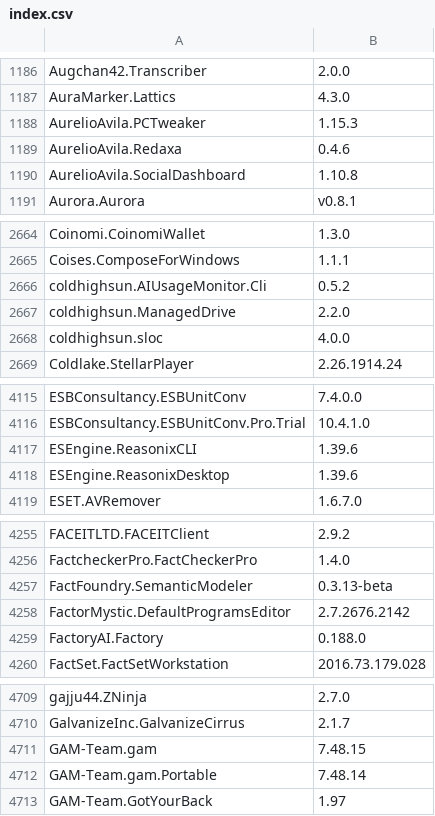
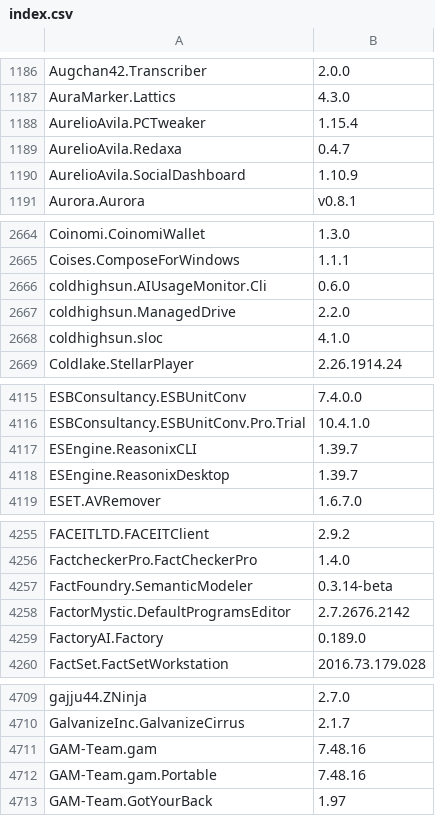
Before and after one commit to NakanoSanku/winget-pkgs-index, a CSV file: index.csv, drawn as a sheet; only a part is shown, gaps mark what is left out; the diff covers the shown part only.

```diff
--- a/index.csv
+++ b/index.csv
@@ -1187,5 +1187,5 @@
 "AuraMarker.Lattics","4.3.0"
-"AurelioAvila.PCTweaker","1.15.3"
-"AurelioAvila.Redaxa","0.4.6"
-"AurelioAvila.SocialDashboard","1.10.8"
+"AurelioAvila.PCTweaker","1.15.4"
+"AurelioAvila.Redaxa","0.4.7"
+"AurelioAvila.SocialDashboard","1.10.9"
 "Aurora.Aurora","v0.8.1"
@@ -2665,5 +2665,5 @@
 "Coises.ComposeForWindows","1.1.1"
-"coldhighsun.AIUsageMonitor.Cli","0.5.2"
+"coldhighsun.AIUsageMonitor.Cli","0.6.0"
 "coldhighsun.ManagedDrive","2.2.0"
-"coldhighsun.sloc","4.0.0"
+"coldhighsun.sloc","4.1.0"
 "Coldlake.StellarPlayer","2.26.1914.24"
@@ -4116,4 +4116,4 @@
 "ESBConsultancy.ESBUnitConv.Pro.Trial","10.4.1.0"
-"ESEngine.ReasonixCLI","1.39.6"
-"ESEngine.ReasonixDesktop","1.39.6"
+"ESEngine.ReasonixCLI","1.39.7"
+"ESEngine.ReasonixDesktop","1.39.7"
 "ESET.AVRemover","1.6.7.0"
@@ -4256,5 +4256,5 @@
 "FactcheckerPro.FactCheckerPro","1.4.0"
-"FactFoundry.SemanticModeler","0.3.13-beta"
+"FactFoundry.SemanticModeler","0.3.14-beta"
 "FactorMystic.DefaultProgramsEditor","2.7.2676.2142"
-"FactoryAI.Factory","0.188.0"
+"FactoryAI.Factory","0.189.0"
 "FactSet.FactSetWorkstation","2016.73.179.028"
@@ -4710,4 +4710,4 @@
 "GalvanizeInc.GalvanizeCirrus","2.1.7"
-"GAM-Team.gam","7.48.15"
-"GAM-Team.gam.Portable","7.48.14"
+"GAM-Team.gam","7.48.16"
+"GAM-Team.gam.Portable","7.48.16"
 "GAM-Team.GotYourBack","1.97"
```
Also changed, not shown: 72 edited cells elsewhere in this file, 3 other files.
